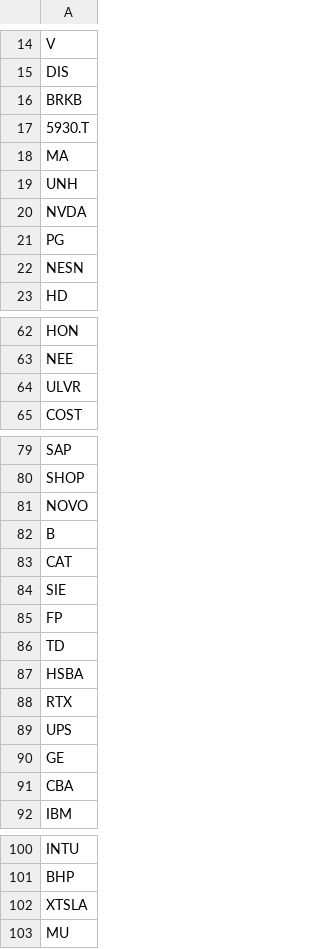
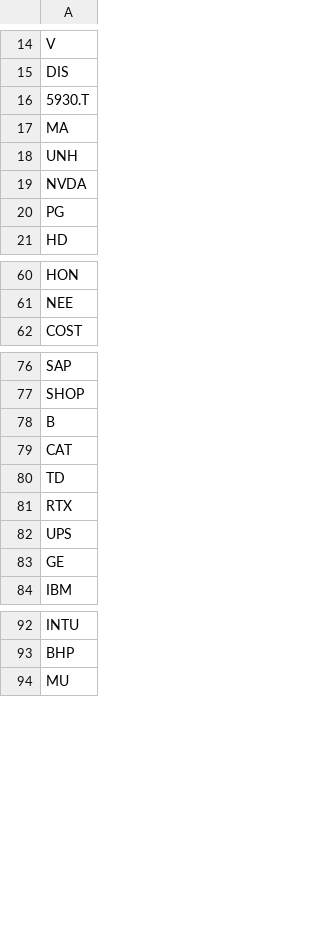
Before and after one commit to TomMago/PracticalPortfolioOpt, a CSV file: stocks.csv, drawn as a sheet; only a part is shown, gaps mark what is left out; the diff covers the shown part only; the diff names each change by its address in the sheet, - before the commit and + after, or states it on an @@ line.

```diff
--- a/stocks.csv
+++ b/stocks.csv
-row 16: BRKB
-row 22: NESN
-row 64: ULVR
-row 81: NOVO
-row 84: SIE
-row 85: FP
-row 87: HSBA
-row 91: CBA
-row 102: XTSLA
```
Also changed, not shown: 184 removed rows elsewhere in this file, 4 other files.
